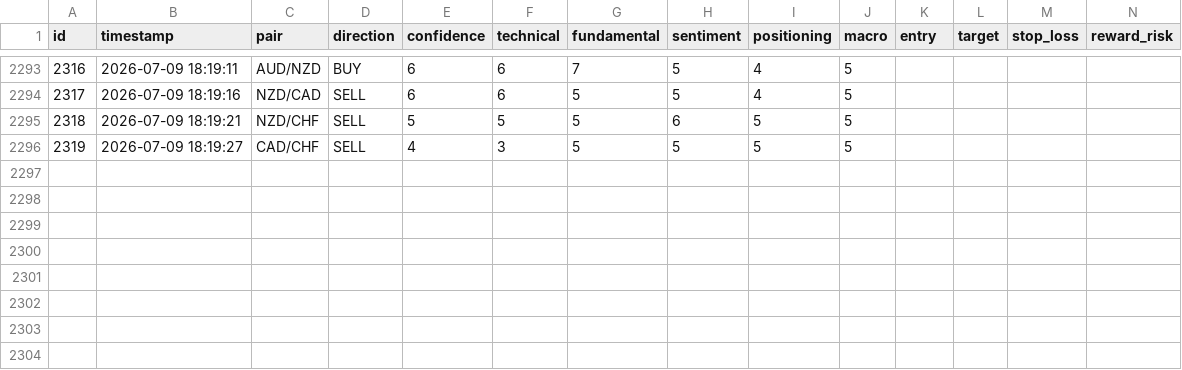
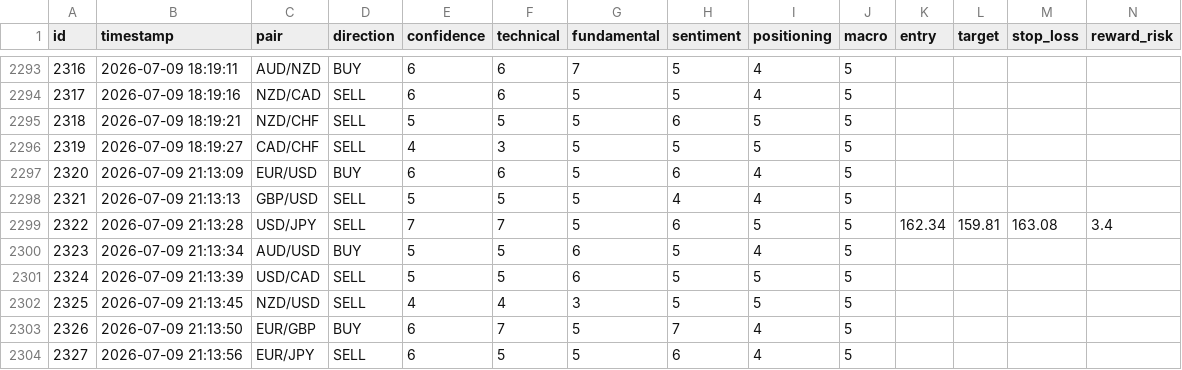
Before and after one commit to bodyheath/forex-ai-dashboard, a CSV file: trades.csv, drawn as a sheet; only a part is shown, gaps mark what is left out; rows hold the shown columns only; the diff names each change by its address in the sheet, - before the commit and + after, or states it on an @@ line.

```diff
--- a/trades.csv
+++ b/trades.csv
+row 2297: 2320 | 2026-07-09 21:13:09 | EUR/USD | BUY | 6 | 6 | 5 | 6 | 4 | 5
+row 2298: 2321 | 2026-07-09 21:13:13 | GBP/USD | SELL | 5 | 5 | 5 | 4 | 4 | 5
+row 2299: 2322 | 2026-07-09 21:13:28 | USD/JPY | SELL | 7 | 7 | 5 | 6 | 5 | 5 | 162.34 | 159.81 | 163.08 | 3.4
+row 2300: 2323 | 2026-07-09 21:13:34 | AUD/USD | BUY | 5 | 5 | 6 | 5 | 4 | 5
+row 2301: 2324 | 2026-07-09 21:13:39 | USD/CAD | SELL | 5 | 5 | 6 | 5 | 5 | 5
+row 2302: 2325 | 2026-07-09 21:13:45 | NZD/USD | SELL | 4 | 4 | 3 | 5 | 5 | 5
+row 2303: 2326 | 2026-07-09 21:13:50 | EUR/GBP | BUY | 6 | 7 | 5 | 7 | 4 | 5
+row 2304: 2327 | 2026-07-09 21:13:56 | EUR/JPY | SELL | 6 | 5 | 5 | 6 | 4 | 5
```
Also changed, not shown: 1 other file.
